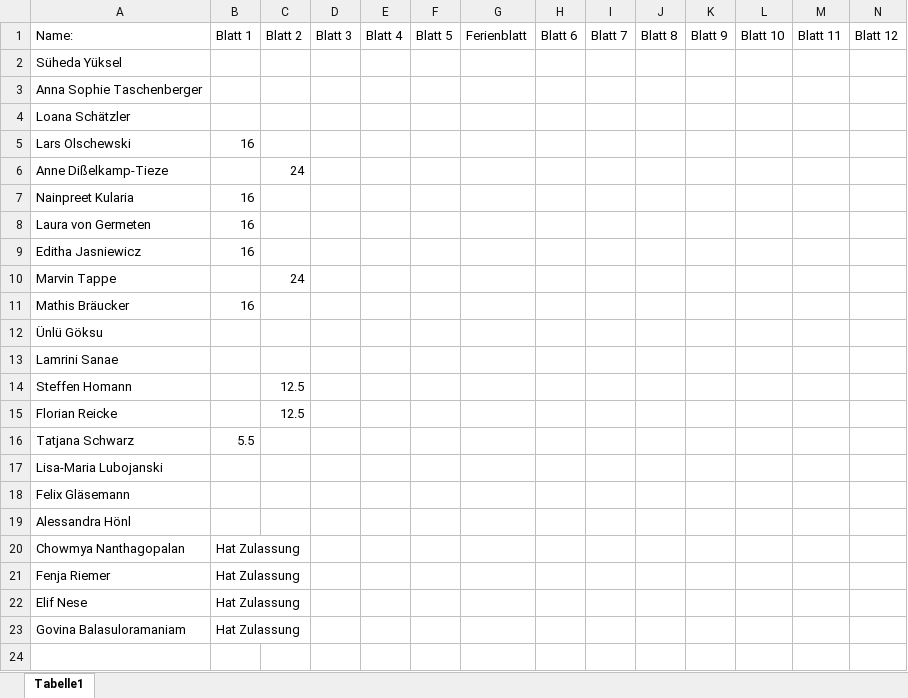
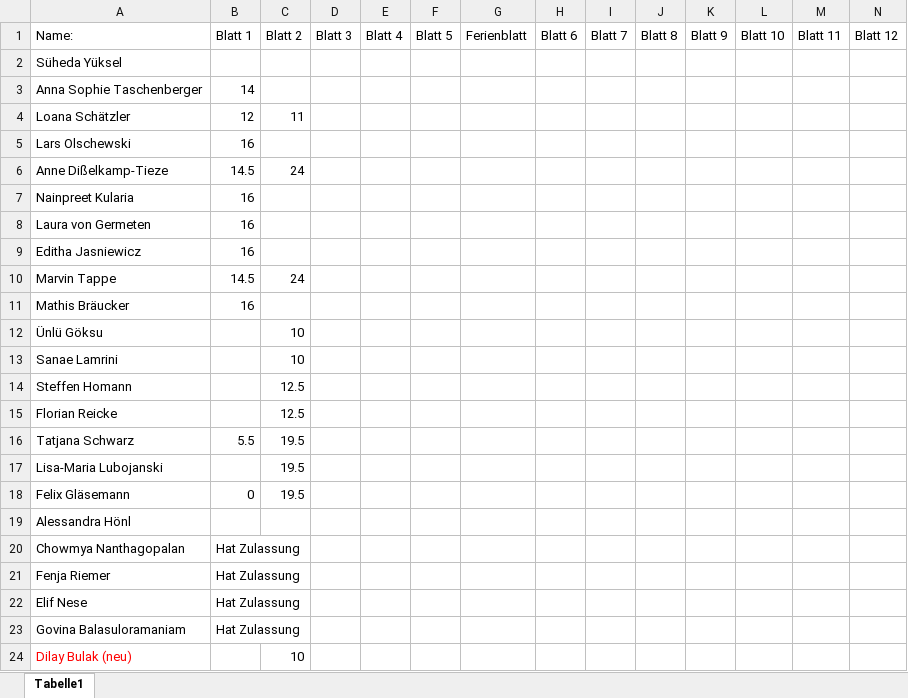
Before and after one commit to lauritzkl/-bungszettel, an Excel workbook: Punkteliste.xlsx, sheet Tabelle1, drawn as a sheet; only a part is shown; values as stored, in another font and other column widths than the file's, no borders; removed rows and columns are numbered as before the commit, all else as after; rows hold the shown columns only; the diff names each change by its address in the sheet, - before the commit and + after, or states it on an @@ line.

```diff
--- a/Punkteliste.xlsx (sheet Tabelle1)
+++ b/Punkteliste.xlsx (sheet Tabelle1)
-B3: (empty)
+B3: 14
-B4: (empty)
+B4: 12
-C4: (empty)
+C4: 11
-B6: (empty)
+B6: 14.5
-B10: (empty)
+B10: 14.5
-C12: (empty)
+C12: 10
-row 13: Lamrini Sanae
+row 13: Sanae Lamrini |  | 10
-C16:C18: (empty)
+C16:C18: 19.5
-B18: (empty)
+B18: 0
+row 24: Dilay Bulak (neu) |  | 10
```
Also changed, not shown: Anwesenheitsliste.xlsx.
